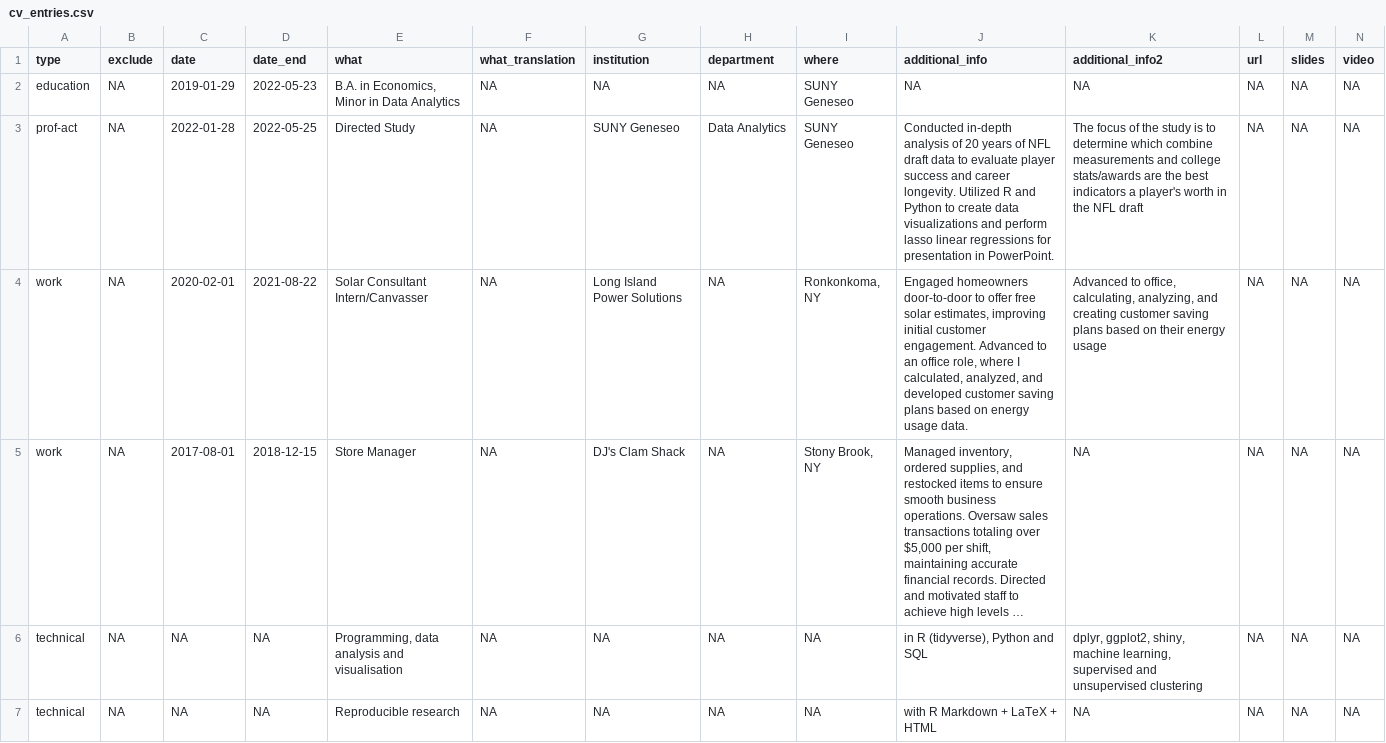
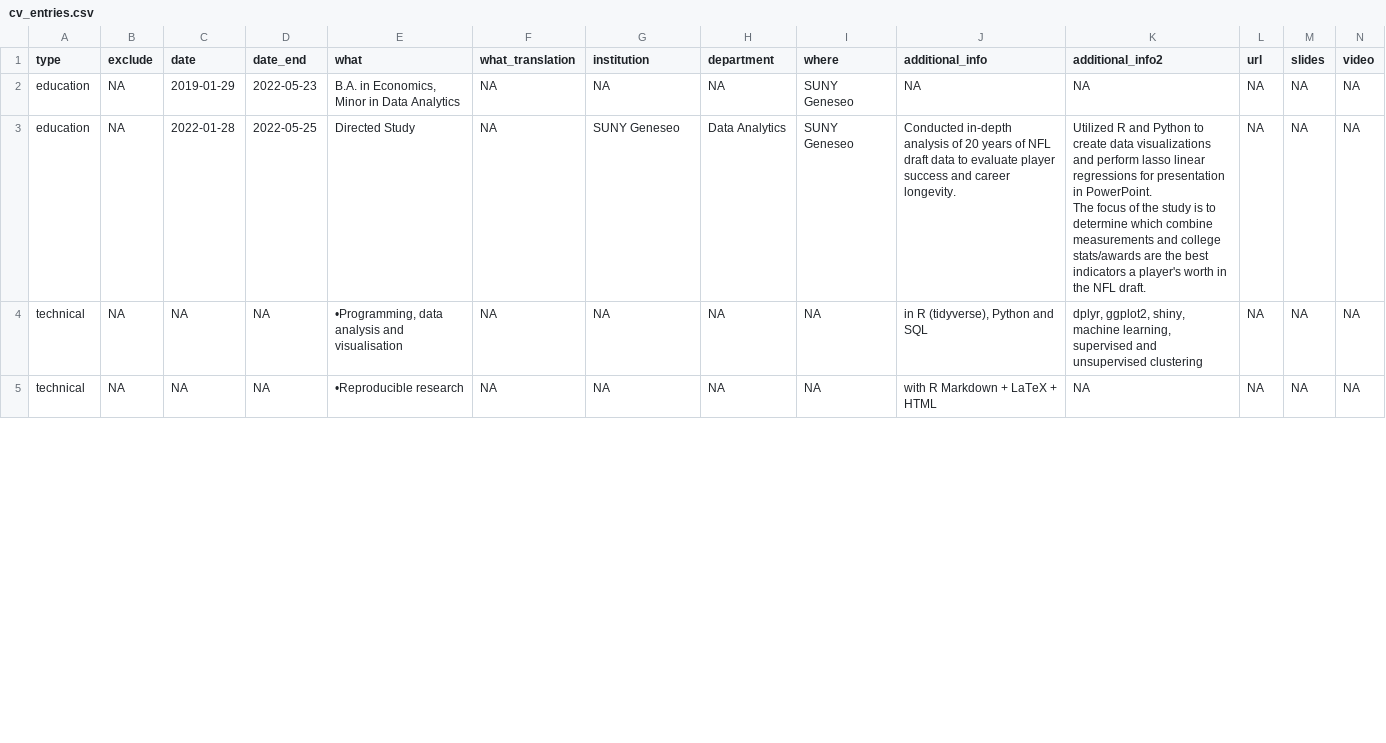
Before and after one commit to malachymcavoy/malachymcavoy.github.io, a CSV file: _content/cv_entries.csv, drawn as a sheet; only a part is shown; long unchanged cells end in …; removed rows and columns are numbered as before the commit, all else as after; rows hold the shown columns only; ↵ is a line break in a cell; the diff covers the shown part only; the diff names each change by its address in the sheet, - before the commit and + after, or states it on an @@ line.

```diff
--- a/_content/cv_entries.csv
+++ b/_content/cv_entries.csv
-A3 (type): prof-act
+A3 (type): education
-J3 (additional_info): …career longevity. Utilized R and Python to create data visualizations and perform lasso linear regressions for presentation in PowerPoint.
+J3 (additional_info): …career longevity.
-K3 (additional_info2): The focus of the study is to determine which combine measurements and college stats/awards are the best indicators a player's worth in the NFL draft
+K3 (additional_info2): Utilized R and Python to create data visualizations and perform lasso linear regressions for presentation in PowerPoint. ↵ The focus of the study is to determine which combine measurements and college stats/awards are the best indicators a player's worth in the NFL draft.
-row 4: work | NA | 2020-02-01 | 2021-08-22 | Solar Consultant Intern/Canvasser | NA | Long Island Power Solutions | NA | Ronkonkoma, NY | Engaged homeowners door-to-door to offer free solar estimates, improving initial customer engagement. Advanced to an office role, where I calculated, analyzed, and developed customer saving plans based on energy usage data. | Advanced to office, calculating, analyzing, and creating customer saving plans based on their energy usage | NA | NA | NA
@@ row 5 moved to row 10: work @@
-E4 (what): Programming, data analysis and visualisation
+E4 (what): •Programming, data analysis and visualisation
-E5 (what): Reproducible research
+E5 (what): •Reproducible research
```
Also changed, not shown: 1 added row and 3 edited cells elsewhere in this file, 4 other files.
